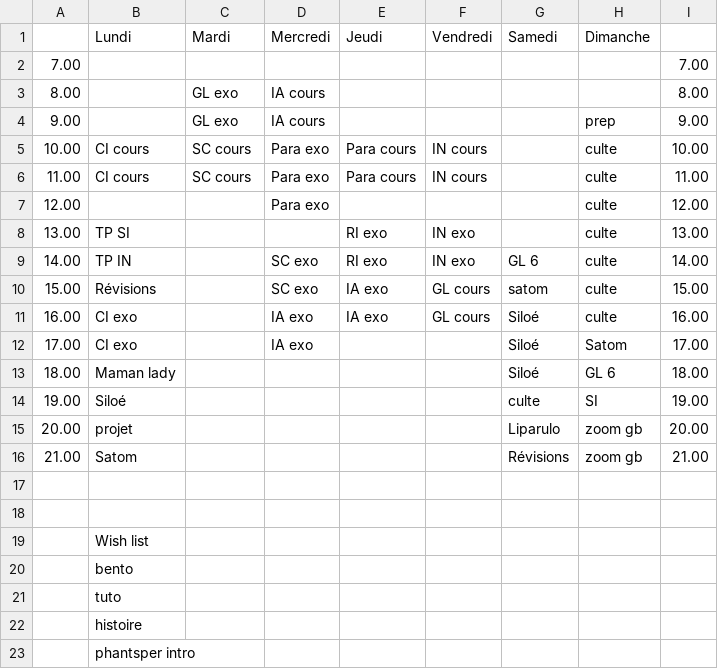
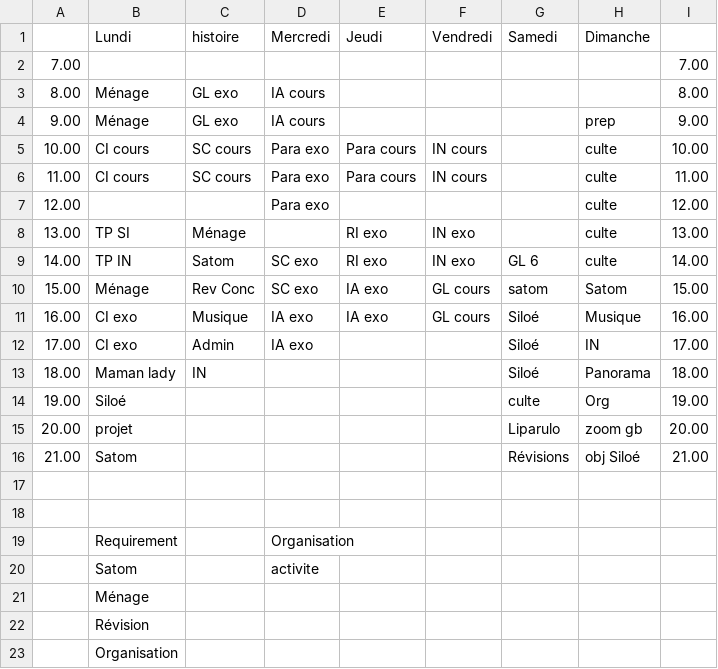
Before and after one commit to fabriceHategekimana/projet, a CSV file: task/Planning.csv, drawn as a sheet.

```diff
--- a/task/Planning.csv
+++ b/task/Planning.csv
@@ -1,5 +1,5 @@
-,Lundi,Mardi,Mercredi,Jeudi,Vendredi,Samedi,Dimanche,,,,,
+,Lundi,histoire,Mercredi,Jeudi,Vendredi,Samedi,Dimanche,,,,,
 7.00,,,,,,,,7.00,,,,
-8.00,,GL exo,IA cours,,,,,8.00,,,,
-9.00,,GL exo,IA cours,,,,prep,9.00,,,,
+8.00,Ménage,GL exo,IA cours,,,,,8.00,,,,
+9.00,Ménage,GL exo,IA cours,,,,prep,9.00,,,,
 10.00,CI cours,SC cours ,Para exo,Para cours,IN cours,,culte,10.00,,,,
@@ -7,17 +7,17 @@
 12.00,,,Para exo,,,,culte,12.00,,,,
-13.00,TP SI,,,RI exo,IN exo,,culte,13.00,,,,
-14.00,TP IN,,SC exo ,RI exo,IN exo,GL 6,culte,14.00,,,,
-15.00,Révisions,,SC exo ,IA exo,GL cours,satom,culte,15.00,,,,
-16.00,CI exo,,IA exo,IA exo,GL cours,Siloé,culte,16.00,,,,
-17.00,CI exo,,IA exo,,,Siloé,Satom,17.00,,,,
-18.00,Maman lady,,,,,Siloé,GL 6,18.00,,,,
-19.00,Siloé,,,,,culte,SI,19.00,,,,
+13.00,TP SI,Ménage,,RI exo,IN exo,,culte,13.00,,,,
+14.00,TP IN,Satom,SC exo ,RI exo,IN exo,GL 6,culte,14.00,,,,
+15.00,Ménage,Rev Conc,SC exo ,IA exo,GL cours,satom,Satom,15.00,,,,
+16.00,CI exo,Musique,IA exo,IA exo,GL cours,Siloé,Musique,16.00,,,,
+17.00,CI exo,Admin,IA exo,,,Siloé,IN,17.00,,,,
+18.00,Maman lady,IN,,,,Siloé,Panorama,18.00,,,,
+19.00,Siloé,,,,,culte,Org,19.00,,,,
 20.00,projet,,,,,Liparulo,zoom gb,20.00,,,,
-21.00,Satom,,,,,Révisions,zoom gb,21.00,,,,
+21.00,Satom,,,,,Révisions,obj Siloé,21.00,,,,
 ,,,,,,,,,,,,
 ,,,,,,,,,,,,
-,Wish list,,,,,,,,,,,
-,bento,,,,,,,,,,,
-,tuto,,,,,,,,,,,
-,histoire,,,,,,,,,,,
-,phantsper intro,,,,,,,,,,,
+,Requirement,,Organisation,,,,,,,,,
+,Satom,,activite,,,,,,,,,
+,Ménage,,,,,,,,,,,
+,Révision,,,,,,,,,,,
+,Organisation,,,,,,,,,,,
```
Also changed, not shown: task/data/Planning.csv, 23 other files.
